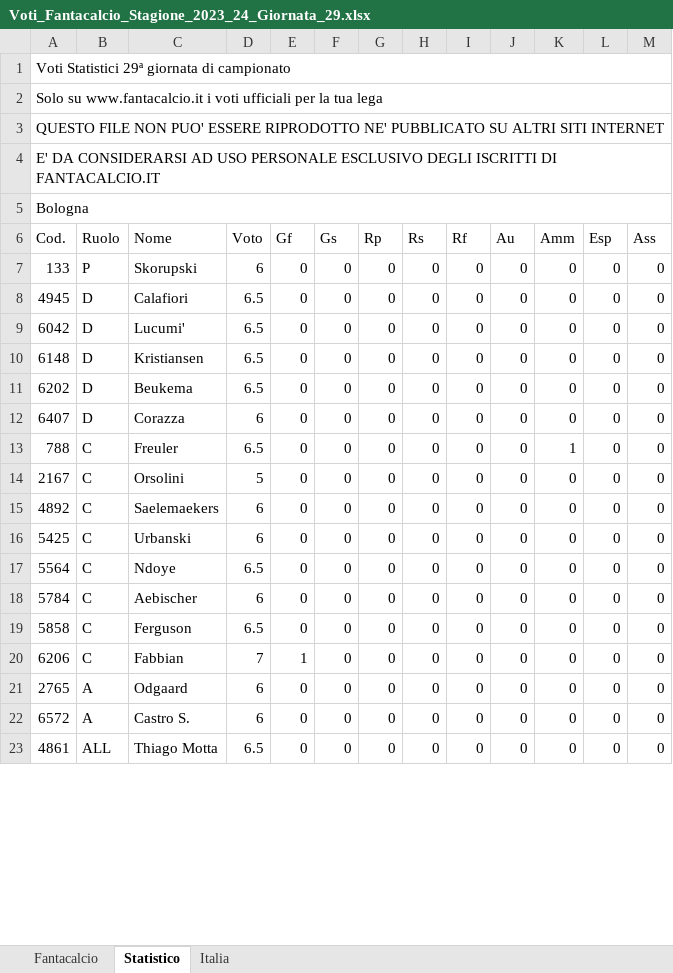
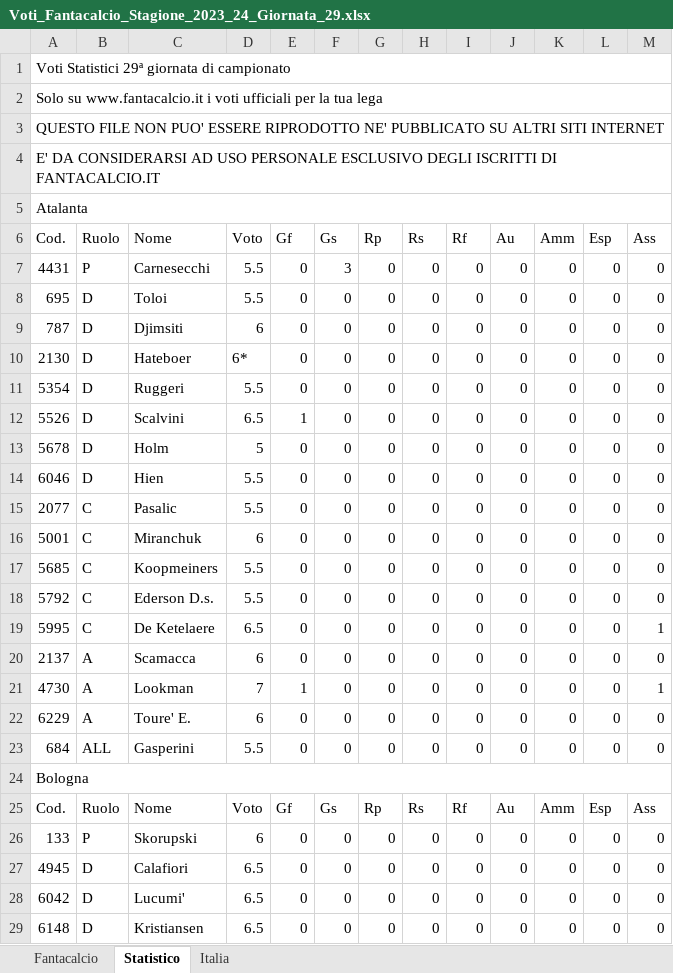
Before and after one commit to LMRuggiero/storicovoti, an Excel workbook: Voti_Fantacalcio/Voti_Fantacalcio_Stagione_2023_24_Giornata_29.xlsx, sheet Statistico, drawn as a sheet; only a part is shown; the shorter side is filled out with more unchanged rows; values as stored, in another font and other column widths than the file's, no cell formats; the diff covers the shown part only; the diff names each change by its address in the sheet, - before the commit and + after, or states it on an @@ line.

```diff
--- a/Voti_Fantacalcio/Voti_Fantacalcio_Stagione_2023_24_Giornata_29.xlsx (sheet Statistico)
+++ b/Voti_Fantacalcio/Voti_Fantacalcio_Stagione_2023_24_Giornata_29.xlsx (sheet Statistico)
+row 5: Atalanta
+row 6: Cod. | Ruolo | Nome | Voto | Gf | Gs | Rp | Rs | Rf | Au | Amm | Esp | Ass
+row 7: 4431 | P | Carnesecchi | 5.5 | 0 | 3 | 0 | 0 | 0 | 0 | 0 | 0 | 0
+row 8: 695 | D | Toloi | 5.5 | 0 | 0 | 0 | 0 | 0 | 0 | 0 | 0 | 0
+row 9: 787 | D | Djimsiti | 6 | 0 | 0 | 0 | 0 | 0 | 0 | 0 | 0 | 0
+row 10: 2130 | D | Hateboer | 6* | 0 | 0 | 0 | 0 | 0 | 0 | 0 | 0 | 0
+row 11: 5354 | D | Ruggeri | 5.5 | 0 | 0 | 0 | 0 | 0 | 0 | 0 | 0 | 0
+row 12: 5526 | D | Scalvini | 6.5 | 1 | 0 | 0 | 0 | 0 | 0 | 0 | 0 | 0
+row 13: 5678 | D | Holm | 5 | 0 | 0 | 0 | 0 | 0 | 0 | 0 | 0 | 0
+row 14: 6046 | D | Hien | 5.5 | 0 | 0 | 0 | 0 | 0 | 0 | 0 | 0 | 0
+row 15: 2077 | C | Pasalic | 5.5 | 0 | 0 | 0 | 0 | 0 | 0 | 0 | 0 | 0
+row 16: 5001 | C | Miranchuk | 6 | 0 | 0 | 0 | 0 | 0 | 0 | 0 | 0 | 0
+row 17: 5685 | C | Koopmeiners | 5.5 | 0 | 0 | 0 | 0 | 0 | 0 | 0 | 0 | 0
+row 18: 5792 | C | Ederson D.s. | 5.5 | 0 | 0 | 0 | 0 | 0 | 0 | 0 | 0 | 0
+row 19: 5995 | C | De Ketelaere | 6.5 | 0 | 0 | 0 | 0 | 0 | 0 | 0 | 0 | 1
+row 20: 2137 | A | Scamacca | 6 | 0 | 0 | 0 | 0 | 0 | 0 | 0 | 0 | 0
+row 21: 4730 | A | Lookman | 7 | 1 | 0 | 0 | 0 | 0 | 0 | 0 | 0 | 1
+row 22: 6229 | A | Toure' E. | 6 | 0 | 0 | 0 | 0 | 0 | 0 | 0 | 0 | 0
+row 23: 684 | ALL | Gasperini | 5.5 | 0 | 0 | 0 | 0 | 0 | 0 | 0 | 0 | 0
```
Also changed, not shown: 19 added rows elsewhere in this sheet, sheet Fantacalcio, sheet Italia, cell formats, Voti_Fantacalcio/Voti_Fantacalcio_Stagione_2023_24_Giornata_01.xlsx, Voti_Fantacalcio/Voti_Fantacalcio_Stagione_2023_24_Giornata_02.xlsx, 42 other files.
